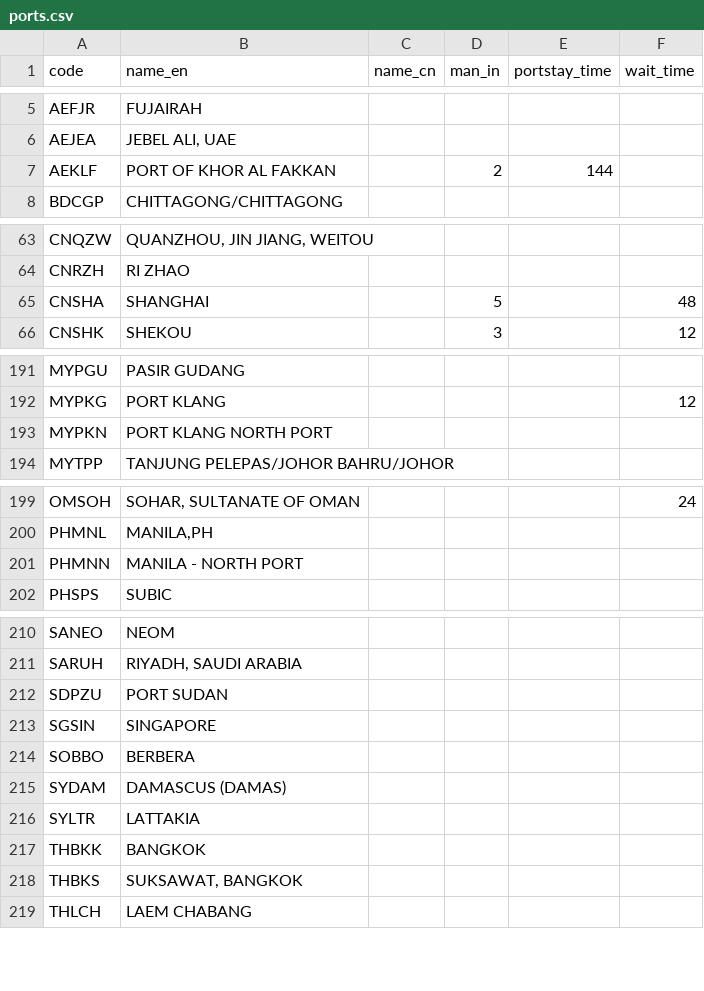
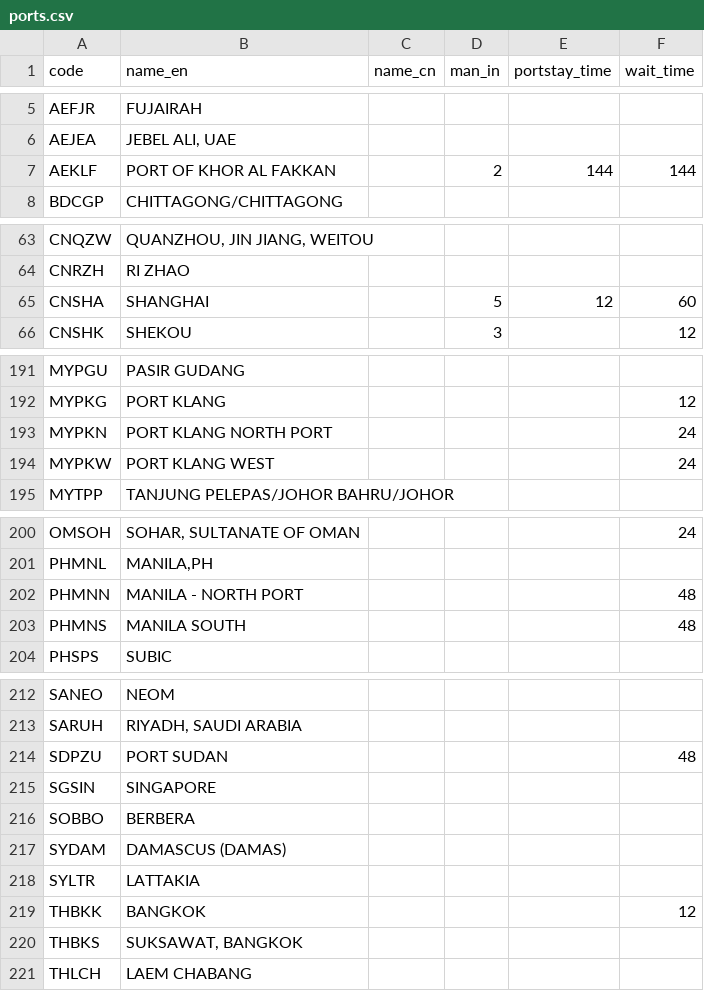
Before and after one commit to LeahLiuL/Schedule-Simulation, a CSV file: shipping_data/ports.csv, drawn as a sheet; only a part is shown, gaps mark what is left out; the diff covers the shown part only.

Commit message:
Update ports.csv: all 22 port wait_times + add MYPKW/PHMNS

```diff
--- a/shipping_data/ports.csv
+++ b/shipping_data/ports.csv
@@ -6,3 +6,3 @@ code,name_en,name_cn,man_in,portstay_time,wait_time
 "AEJEA","JEBEL ALI, UAE","","","",""
-"AEKLF","PORT OF KHOR AL FAKKAN","","2","144",""
+"AEKLF","PORT OF KHOR AL FAKKAN","","2","144","144"
 "BDCGP","CHITTAGONG/CHITTAGONG","","","",""
@@ -64,3 +64,3 @@ code,name_en,name_cn,man_in,portstay_time,wait_time
 "CNRZH","RI ZHAO","","","",""
-"CNSHA","SHANGHAI","","5","","48"
+"CNSHA","SHANGHAI","","5","12","60"
 "CNSHK","SHEKOU","","3","","12"
@@ -192,3 +192,4 @@ code,name_en,name_cn,man_in,portstay_time,wait_time
 "MYPKG","PORT KLANG","","","","12"
-"MYPKN","PORT KLANG NORTH PORT","","","",""
+"MYPKN","PORT KLANG NORTH PORT","","","","24"
+"MYPKW","PORT KLANG WEST","","","","24"
 "MYTPP","TANJUNG PELEPAS/JOHOR BAHRU/JOHOR","","","",""
@@ -200,3 +201,4 @@ code,name_en,name_cn,man_in,portstay_time,wait_time
 "PHMNL","MANILA,PH","","","",""
-"PHMNN","MANILA - NORTH PORT","","","",""
+"PHMNN","MANILA - NORTH PORT","","","","48"
+"PHMNS","MANILA SOUTH","","","","48"
 "PHSPS","SUBIC","","","",""
@@ -211,3 +213,3 @@ code,name_en,name_cn,man_in,portstay_time,wait_time
 "SARUH","RIYADH, SAUDI ARABIA","","","",""
-"SDPZU","PORT SUDAN","","","",""
+"SDPZU","PORT SUDAN","","","","48"
 "SGSIN","SINGAPORE","","","",""
@@ -216,3 +218,3 @@ code,name_en,name_cn,man_in,portstay_time,wait_time
 "SYLTR","LATTAKIA","","","",""
-"THBKK","BANGKOK","","","",""
+"THBKK","BANGKOK","","","","12"
 "THBKS","SUKSAWAT, BANGKOK","","","",""
```
Also changed, not shown: 3 edited cells elsewhere in this file.
